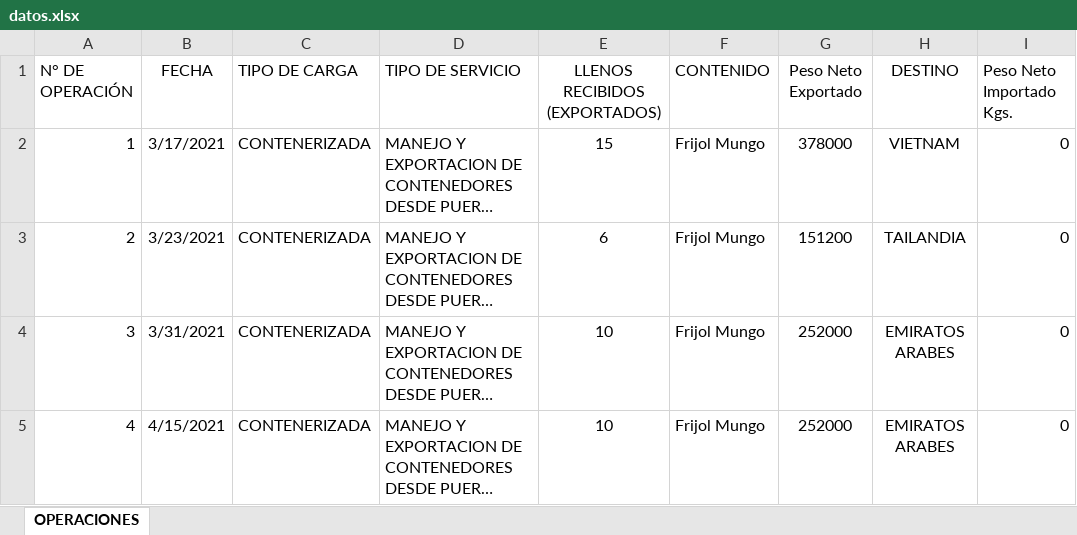
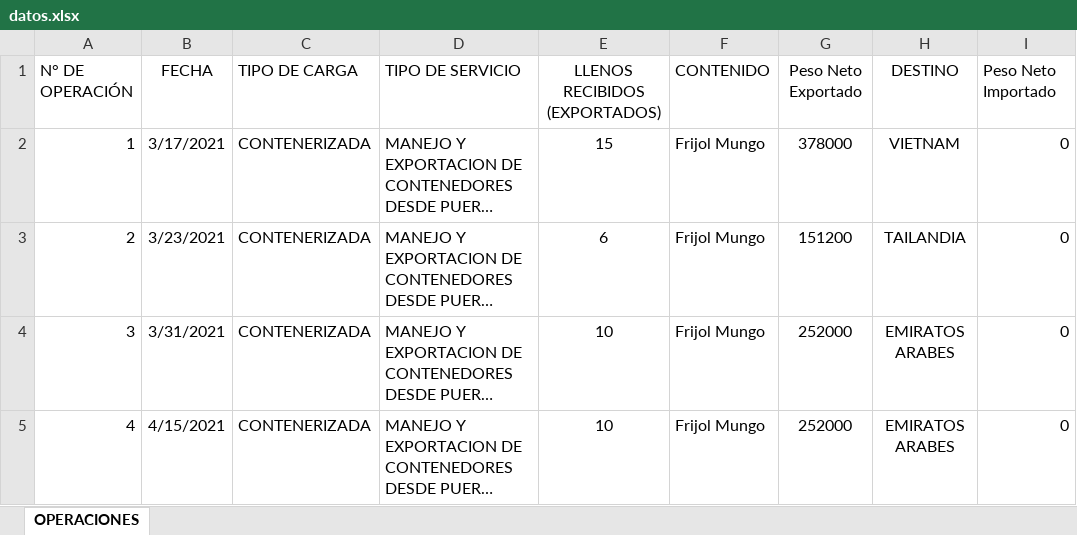
Before and after one commit to emcoexlara/MiDashboard, an Excel workbook: datos.xlsx, sheet OPERACIONES, drawn as a sheet; only a part is shown; long unchanged cells end in …; values as stored, in another font and other column widths than the file's, no borders; table styles not drawn; the diff names each change by its address in the sheet, - before the commit and + after, or states it on an @@ line.

Commit message:
Add files via upload

```diff
--- a/datos.xlsx (sheet OPERACIONES)
+++ b/datos.xlsx (sheet OPERACIONES)
-I1: Peso Neto Importado Kgs.
+I1: Peso Neto Importado
```
